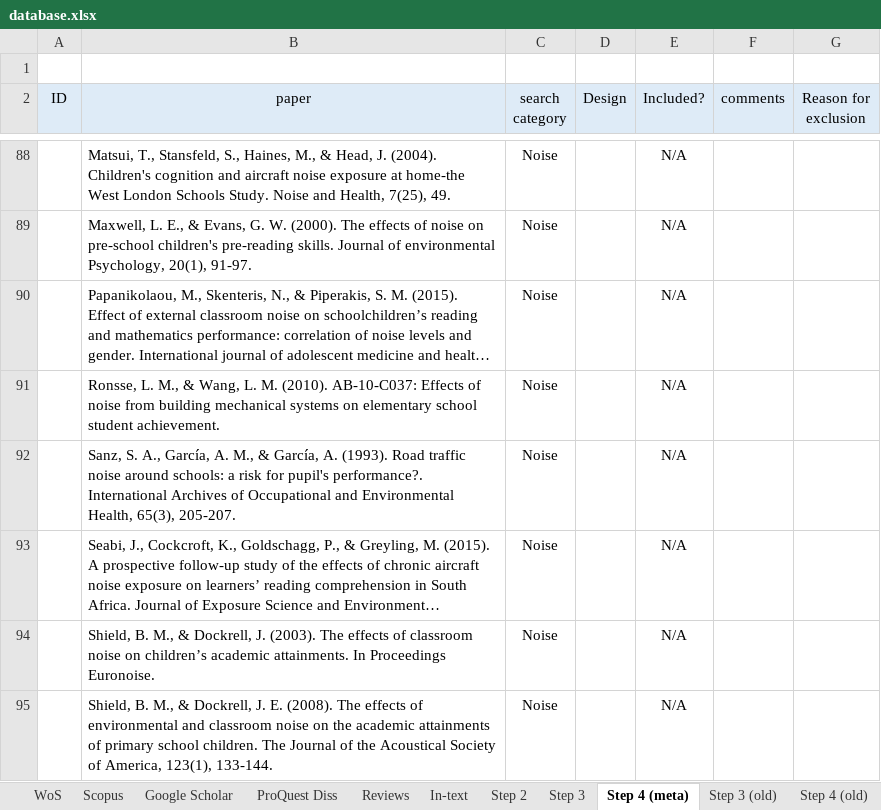
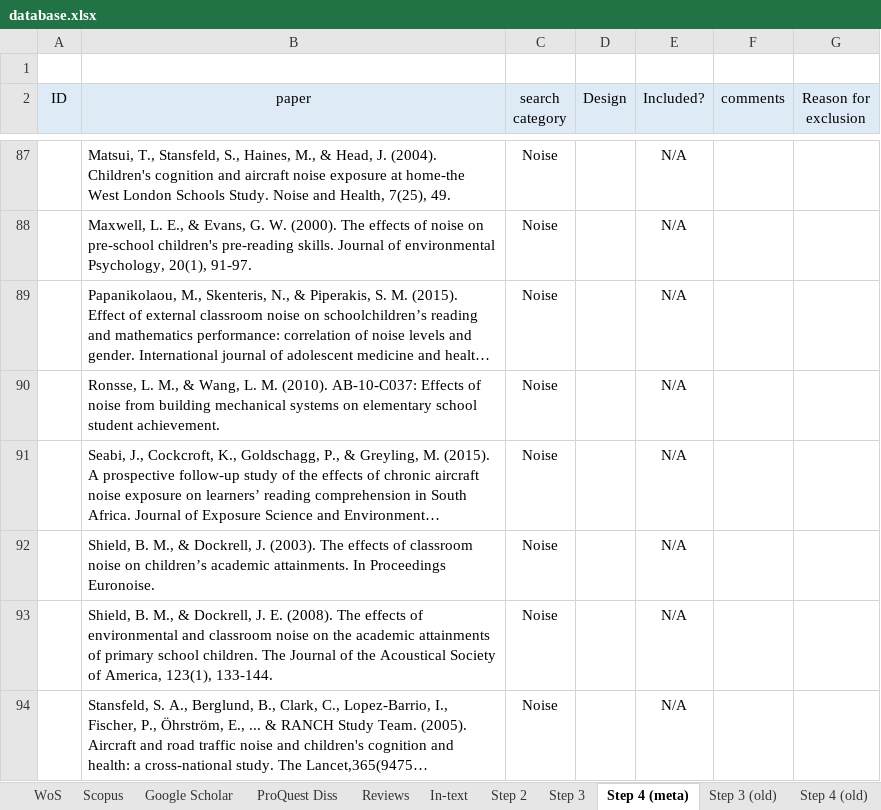
Before and after one commit to martin-vasilev/reading_sounds, an Excel workbook: Literature_search/database.xlsx, sheet Step 4 (meta), drawn as a sheet; only a part is shown, gaps mark what is left out; the shorter side is filled out with more unchanged rows; long unchanged cells end in …; values as stored, in another font and other column widths than the file's, no borders; removed rows and columns are numbered as before the commit, all else as after; the diff covers the shown part only; the diff names each change by its address in the sheet, - before the commit and + after, or states it on an @@ line.

```diff
--- a/Literature_search/database.xlsx (sheet Step 4 (meta))
+++ b/Literature_search/database.xlsx (sheet Step 4 (meta))
-row 92:  | Sanz, S. A., García, A. M., & García, A. (1993). Road traffic noise around schools: a risk for pupil's performance?. International Archives of Occupational and Environmental Health, 65(3), 205-207. | Noise |  | N/A
```
Also changed, not shown: 2 added rows, 7 removed rows and 1 edited cell elsewhere in this sheet, sheet Step 3, 1 other file.
